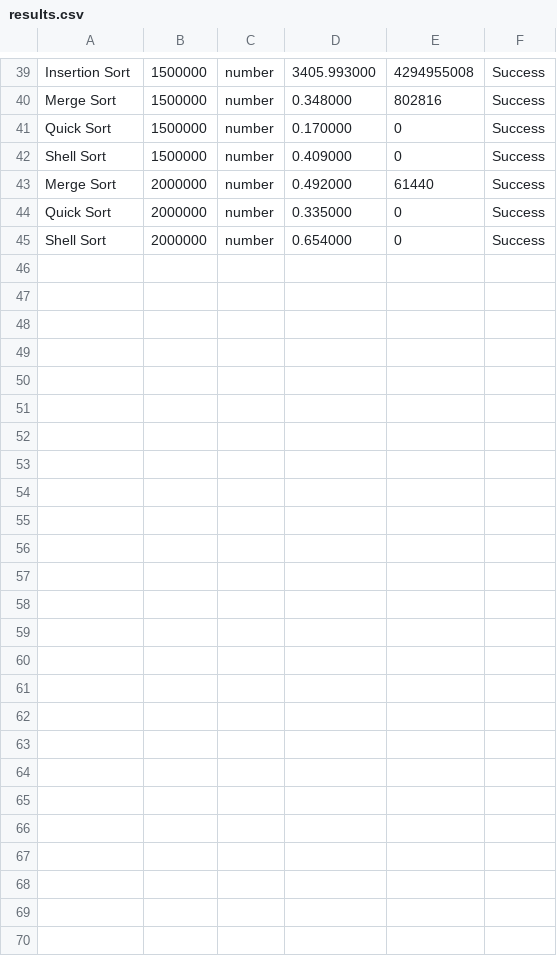
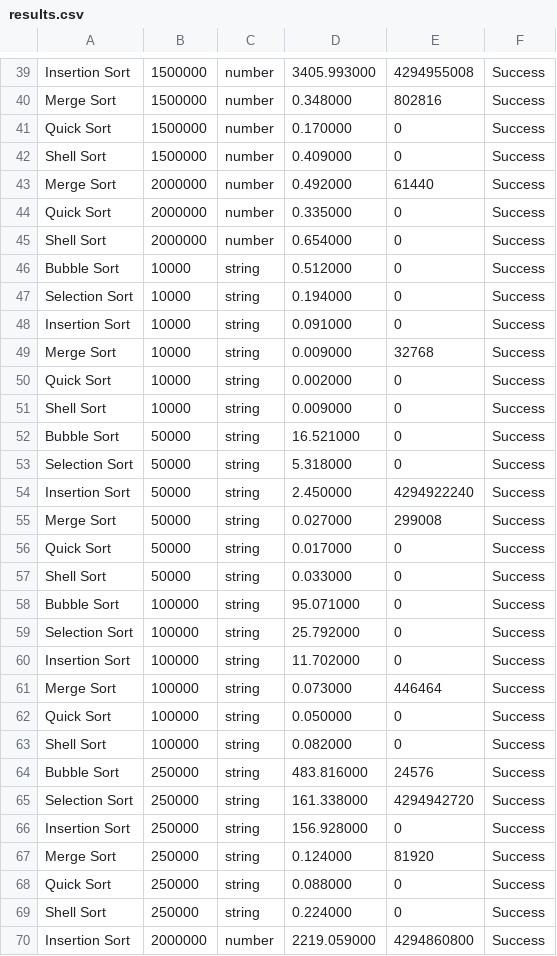
Before and after one commit to shafadisya/2308107010002_Tugas4_SDA_2025, a CSV file: results.csv, drawn as a sheet; only a part is shown, gaps mark what is left out; the diff names each change by its address in the sheet, - before the commit and + after, or states it on an @@ line.

Commit message:
commit ketiga

```diff
--- a/results.csv
+++ b/results.csv
+row 46: Bubble Sort | 10000 | string | 0.512000 | 0 | Success
+row 47: Selection Sort | 10000 | string | 0.194000 | 0 | Success
+row 48: Insertion Sort | 10000 | string | 0.091000 | 0 | Success
+row 49: Merge Sort | 10000 | string | 0.009000 | 32768 | Success
+row 50: Quick Sort | 10000 | string | 0.002000 | 0 | Success
+row 51: Shell Sort | 10000 | string | 0.009000 | 0 | Success
+row 52: Bubble Sort | 50000 | string | 16.521000 | 0 | Success
+row 53: Selection Sort | 50000 | string | 5.318000 | 0 | Success
+row 54: Insertion Sort | 50000 | string | 2.450000 | 4294922240 | Success
+row 55: Merge Sort | 50000 | string | 0.027000 | 299008 | Success
+row 56: Quick Sort | 50000 | string | 0.017000 | 0 | Success
+row 57: Shell Sort | 50000 | string | 0.033000 | 0 | Success
+row 58: Bubble Sort | 100000 | string | 95.071000 | 0 | Success
+row 59: Selection Sort | 100000 | string | 25.792000 | 0 | Success
+row 60: Insertion Sort | 100000 | string | 11.702000 | 0 | Success
+row 61: Merge Sort | 100000 | string | 0.073000 | 446464 | Success
+row 62: Quick Sort | 100000 | string | 0.050000 | 0 | Success
+row 63: Shell Sort | 100000 | string | 0.082000 | 0 | Success
+row 64: Bubble Sort | 250000 | string | 483.816000 | 24576 | Success
+row 65: Selection Sort | 250000 | string | 161.338000 | 4294942720 | Success
+row 66: Insertion Sort | 250000 | string | 156.928000 | 0 | Success
+row 67: Merge Sort | 250000 | string | 0.124000 | 81920 | Success
+row 68: Quick Sort | 250000 | string | 0.088000 | 0 | Success
+row 69: Shell Sort | 250000 | string | 0.224000 | 0 | Success
+row 70: Insertion Sort | 2000000 | number | 2219.059000 | 4294860800 | Success
```
